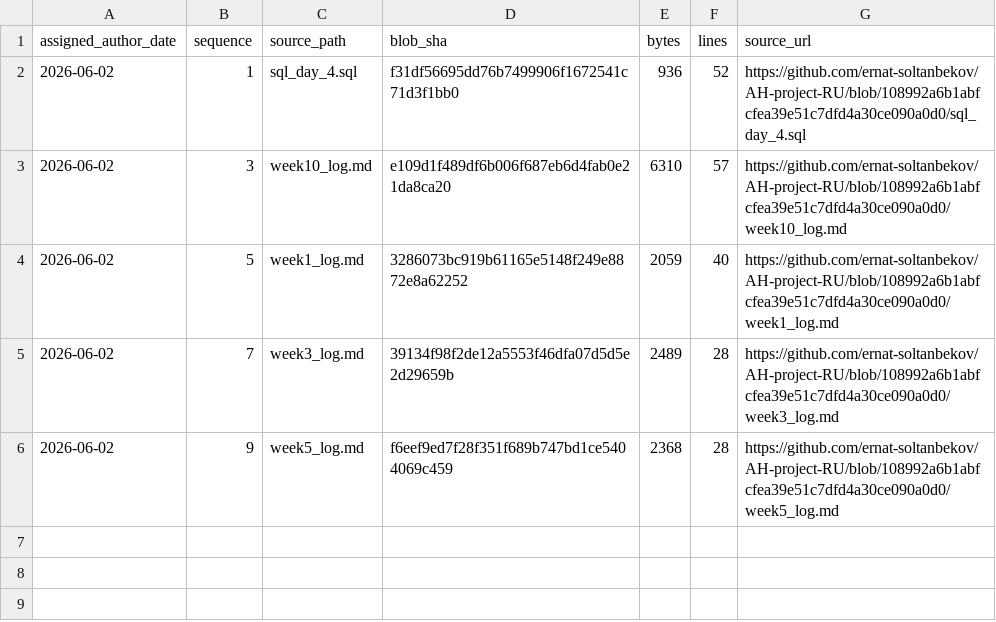
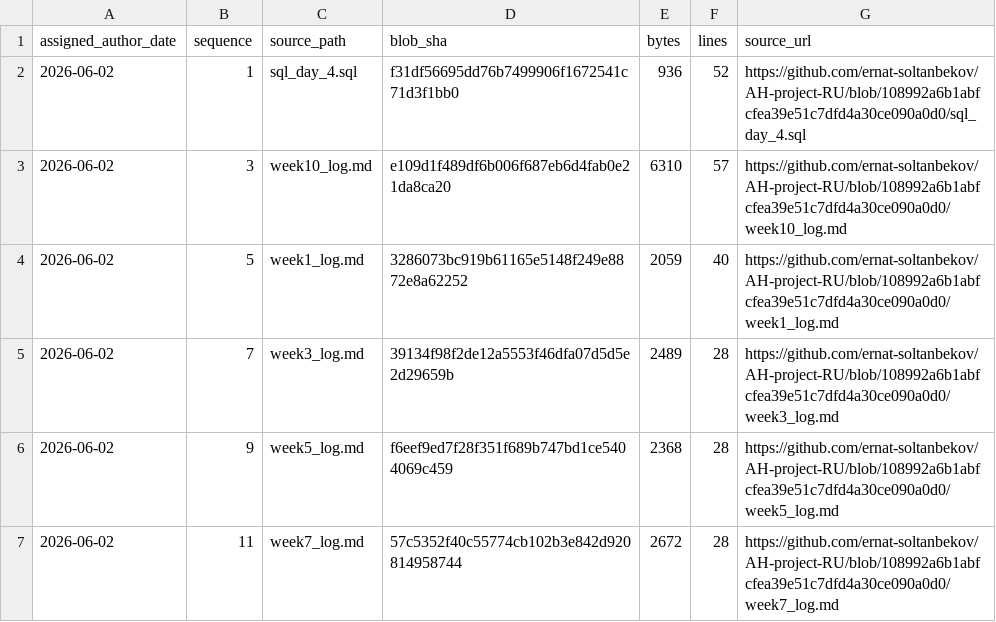
Before and after one commit to GhostOfAstana/AH-project-RU, a TSV file: source-catalog-2026-09-30/daily/2026-06-02.tsv, drawn as a sheet; the diff names each change by its address in the sheet, - before the commit and + after, or states it on an @@ line.

Commit message:
catalog: add source metadata for 2026-06-02 #11 (backfill generated 2026-09-30)

```diff
--- a/source-catalog-2026-09-30/daily/2026-06-02.tsv
+++ b/source-catalog-2026-09-30/daily/2026-06-02.tsv
+row 7: 2026-06-02 | 11 | week7_log.md | 57c5352f40c55774cb102b3e842d920814958744 | 2672 | 28 | https://github.com/ernat-soltanbekov/AH-project-RU/blob/108992a6b1abfcfea39e51c7dfd4a30ce090a0d0/week7_log.md
```
